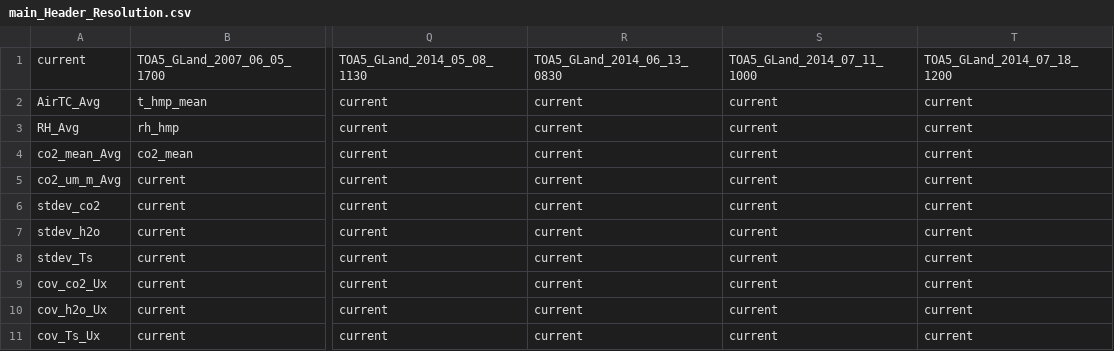
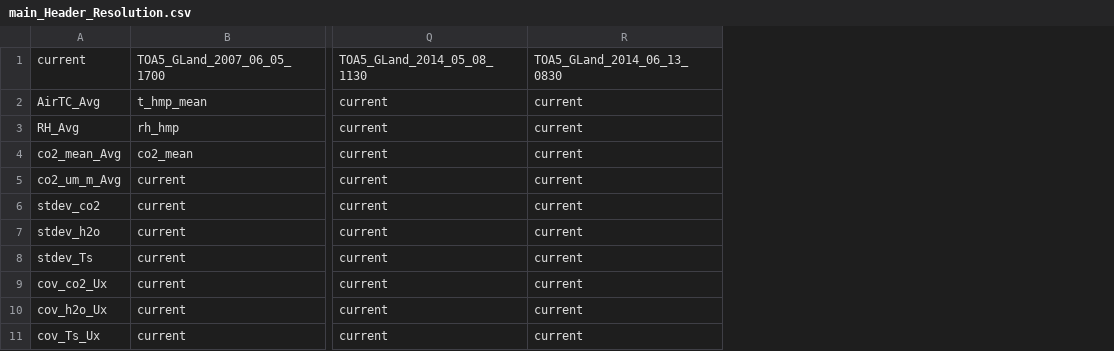
Before and after one commit to gremau/NMEG_FluxProc, a CSV file: HeaderResolutions/GLand/main_Header_Resolution.csv, drawn as a sheet; only a part is shown, gaps mark what is left out; the diff names each change by its address in the sheet, - before the commit and + after, or states it on an @@ line.

Commit message:
New radiation diagnostic figure started. Fixed New_/GLand 2014 header problems Headers were being read from toa5 files from the swapped data cards

```diff
--- a/HeaderResolutions/GLand/main_Header_Resolution.csv
+++ b/HeaderResolutions/GLand/main_Header_Resolution.csv
-column S, rows 1-11: TOA5_GLand_2014_07_11_1000 | current | current | current | current | current | current | current | current | current | current
-column T, rows 1-11: TOA5_GLand_2014_07_18_1200 | current | current | current | current | current | current | current | current | current | current
```
Also changed, not shown: HeaderResolutions/New_GLand/main_Header_Resolution.csv, 3 other files.
